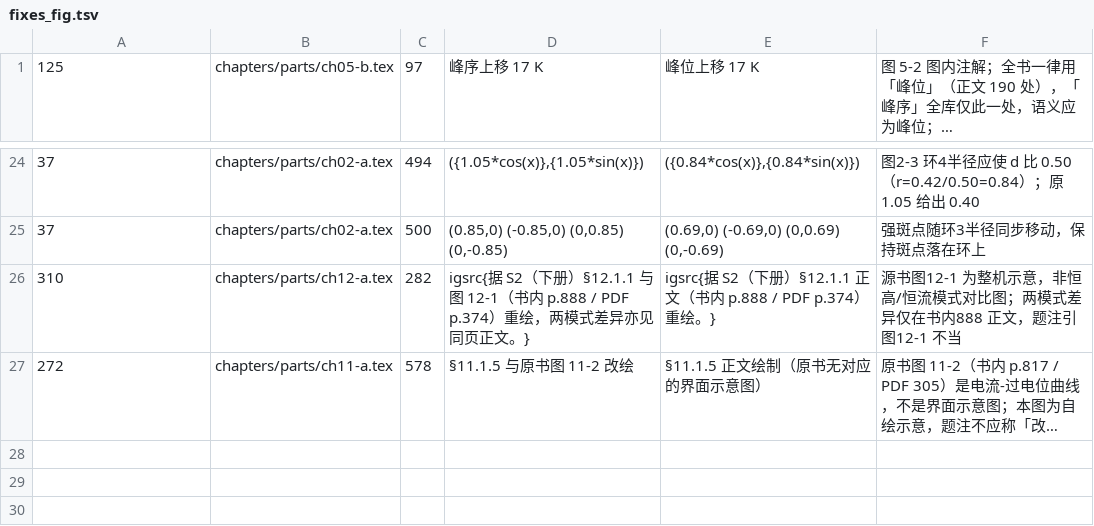
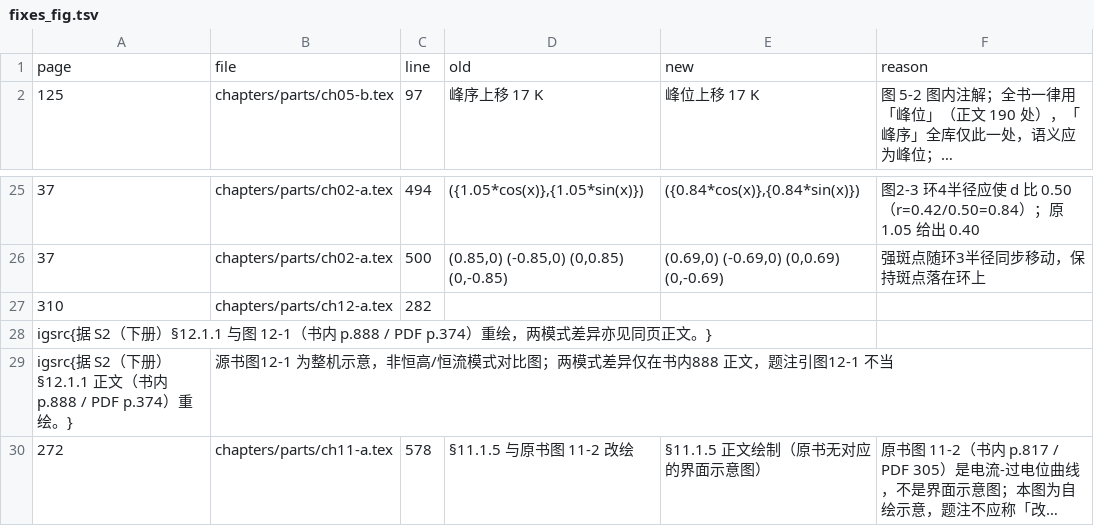
Before and after one commit to Yuhan-xue/catalysis-methods-essentials, a TSV file: sources/logs/fixes_fig.tsv, drawn as a sheet; only a part is shown, gaps mark what is left out; long unchanged cells end in …; addresses are those after the commit; the diff names each change by its address in the sheet, - before the commit and + after, or states it on an @@ line.

Commit message:
验收(图): ch02/ch11 入账，台账补表头（page/file/line/old/new/reason）

```diff
--- a/sources/logs/fixes_fig.tsv
+++ b/sources/logs/fixes_fig.tsv
+row 1: page | file | line | old | new | reason
-D27: igsrc{据 S2（下册）§12.1.1 与图 12-1（书内 p.888 / PDF p.374）重绘，两模式差异亦见同页正文。}
+D27: (empty)
-E27: igsrc{据 S2（下册）§12.1.1 正文（书内 p.888 / PDF p.374）重绘。}
+E27: (empty)
-F27: 源书图12-1 为整机示意，非恒高/恒流模式对比图；两模式差异仅在书内888 正文，题注引图12-1 不当
+F27: (empty)
+row 28: igsrc{据 S2（下册）§12.1.1 与图 12-1（书内 p.888 / PDF p.374）重绘，两模式差异亦见同页正文。}
+row 29: igsrc{据 S2（下册）§12.1.1 正文（书内 p.888 / PDF p.374）重绘。} | 源书图12-1 为整机示意，非恒高/恒流模式对比图；两模式差异仅在书内888 正文，题注引图12-1 不当
```
Also changed, not shown: 3 other files.
